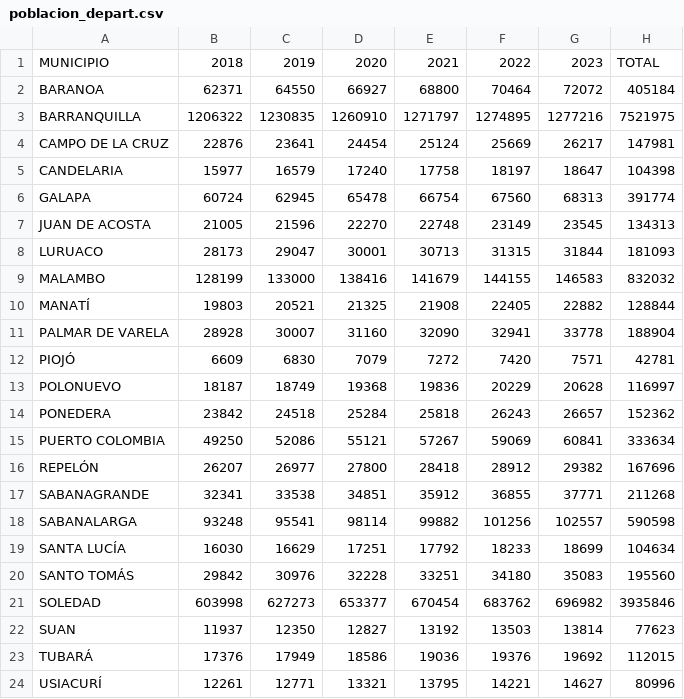
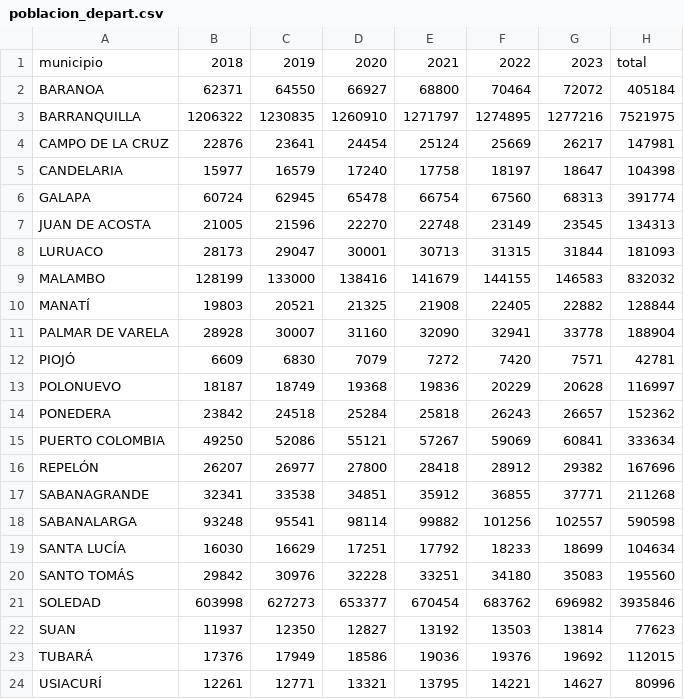
Before and after one commit to Darally06/ETL_DENGUE, a CSV file: DATA/poblacion_depart.csv, drawn as a sheet.

```diff
--- a/DATA/poblacion_depart.csv
+++ b/DATA/poblacion_depart.csv
@@ -1,2 +1,2 @@
-MUNICIPIO,2018,2019,2020,2021,2022,2023,TOTAL
+municipio,2018,2019,2020,2021,2022,2023,total
 BARANOA,62371,64550,66927,68800,70464,72072,405184
```
Also changed, not shown: 4 other files.
